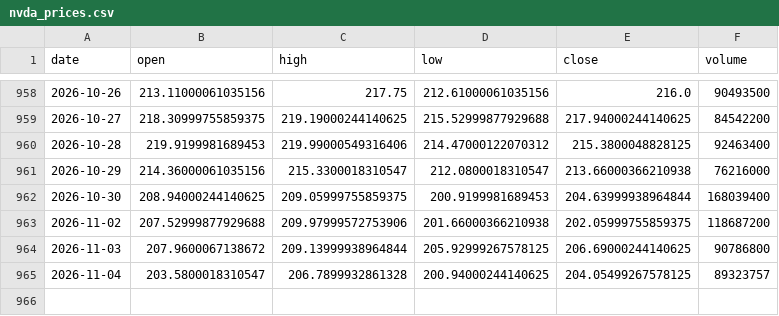
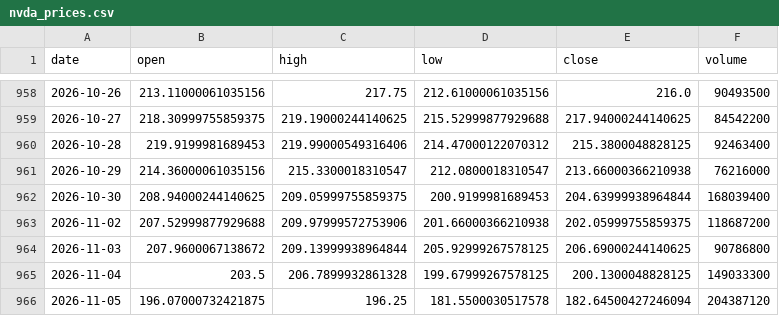
Before and after one commit to 911kwis/h100-tracker, a CSV file: data/nvda_prices.csv, drawn as a sheet; only a part is shown, gaps mark what is left out.

```diff
--- a/data/nvda_prices.csv
+++ b/data/nvda_prices.csv
@@ -964,2 +964,3 @@ date,open,high,low,close,volume
 2026-11-03,207.9600067138672,209.13999938964844,205.92999267578125,206.69000244140625,90786800
-2026-11-04,203.5800018310547,206.7899932861328,200.94000244140625,204.05499267578125,89323757
+2026-11-04,203.5,206.7899932861328,199.67999267578125,200.1300048828125,149033300
+2026-11-05,196.07000732421875,196.25,181.5500030517578,182.64500427246094,204387120
```
Also changed, not shown: data/gpu_prices.csv.
